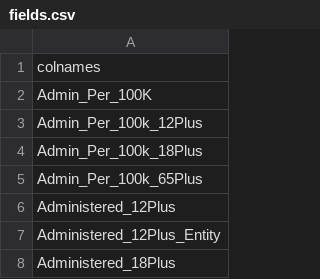
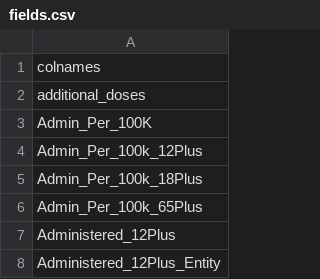
Before and after one commit to ajjitn/covid-vaccines-scraping, a CSV file: data/cdc_schema_db/fields.csv, drawn as a sheet; only a part is shown; the shorter side is filled out with more unchanged rows; the diff names each change by its address in the sheet, - before the commit and + after, or states it on an @@ line.

```diff
--- a/data/cdc_schema_db/fields.csv
+++ b/data/cdc_schema_db/fields.csv
+row 2: additional_doses
```
Also changed, not shown: data/current/state_vaccinations.csv, data/current/us_vaccinations.csv, 3 other files.
